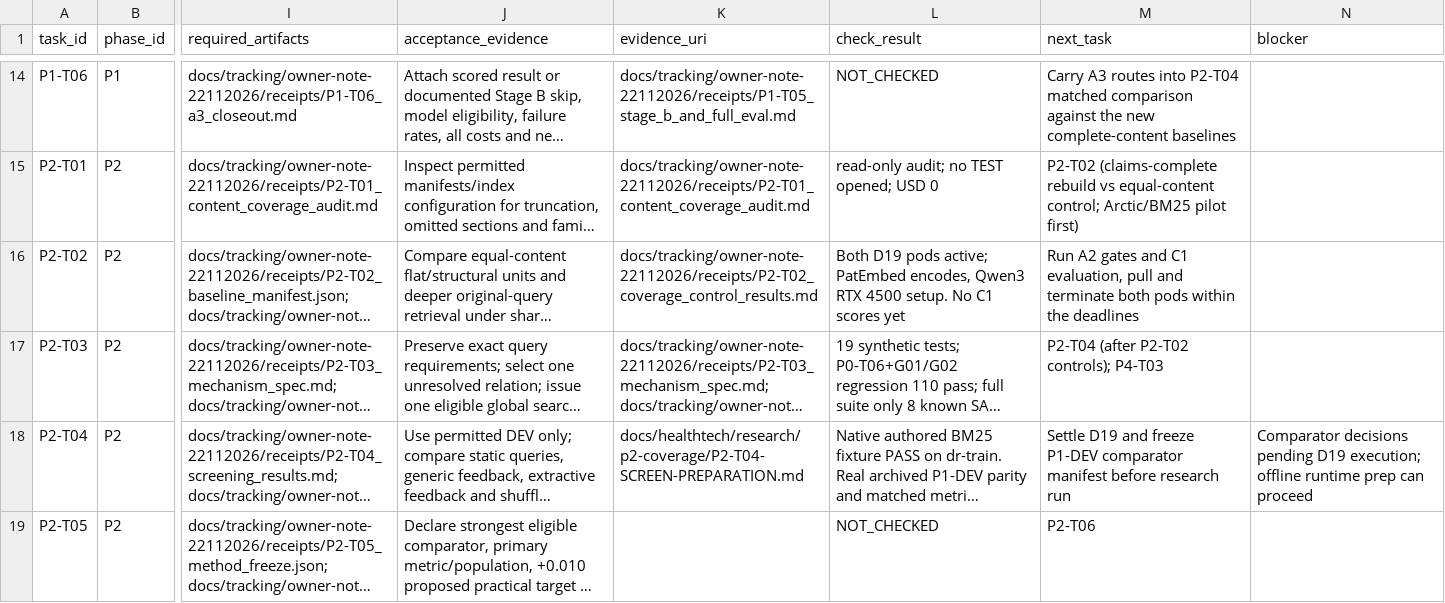
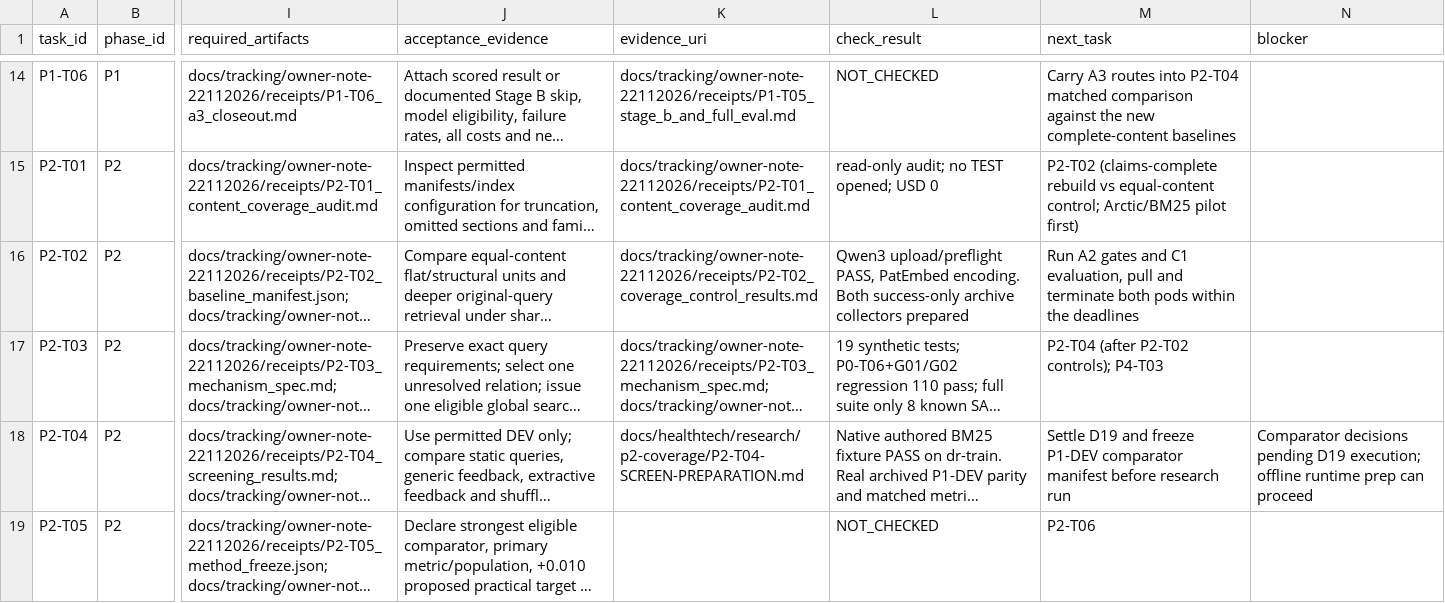
Before and after one commit to siriponsri/patent-to-pilot, a CSV file: docs/tracking/owner-note-22112026/phase_tasks.csv, drawn as a sheet; only a part is shown, gaps mark what is left out; long unchanged cells end in …; the diff names each change by its address in the sheet, - before the commit and + after, or states it on an @@ line.

Commit message:
Record D19 start and checksum-first settlement plan

```diff
--- a/docs/tracking/owner-note-22112026/phase_tasks.csv
+++ b/docs/tracking/owner-note-22112026/phase_tasks.csv
-L16 (check_result): Both D19 pods active; PatEmbed encodes, Qwen3 RTX 4500 setup. No C1 scores yet
+L16 (check_result): Qwen3 upload/preflight PASS, PatEmbed encoding. Both success-only archive collectors prepared
```
Also changed, not shown: 6 other files.
